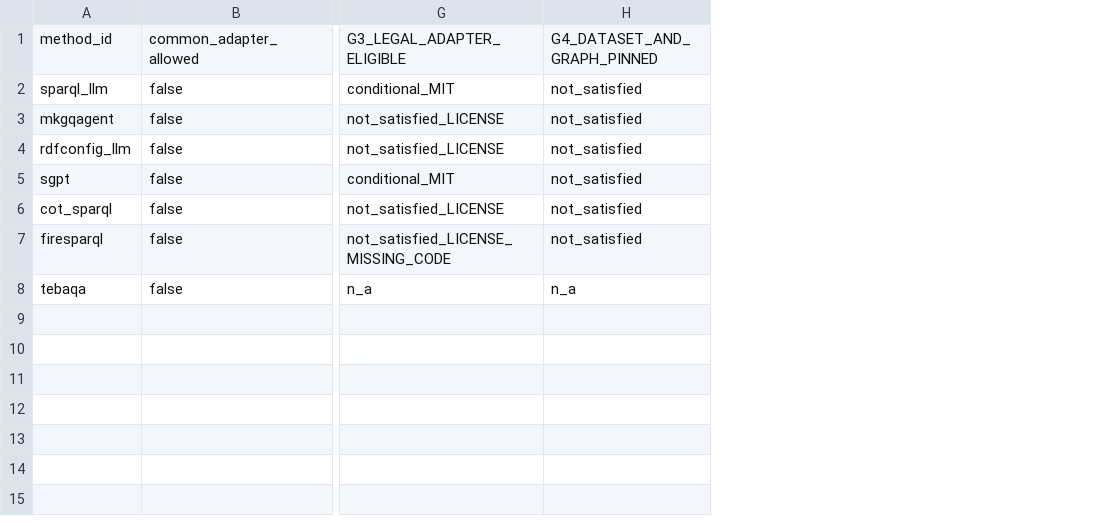
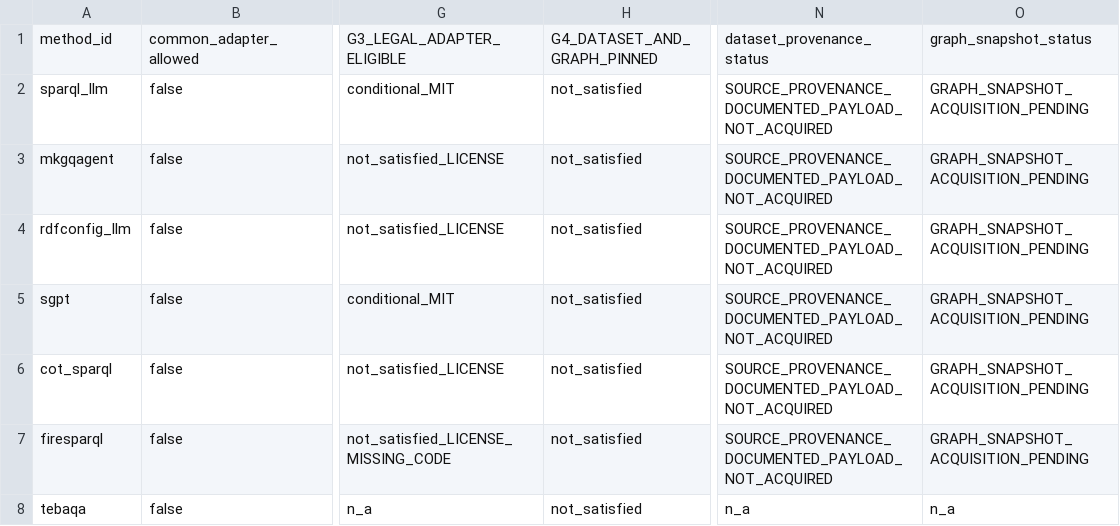
Before and after one commit to EdmundoMori/text2sparql-reproducibility-lab, a CSV file: audit/PHASE2_METHOD_GATE_MATRIX.csv, drawn as a sheet; only a part is shown, gaps mark what is left out; the diff names each change by its address in the sheet, - before the commit and + after, or states it on an @@ line.

```diff
--- a/audit/PHASE2_METHOD_GATE_MATRIX.csv
+++ b/audit/PHASE2_METHOD_GATE_MATRIX.csv
+column N, rows 1-8: dataset_provenance_status | SOURCE_PROVENANCE_DOCUMENTED_PAYLOAD_NOT_ACQUIRED | SOURCE_PROVENANCE_DOCUMENTED_PAYLOAD_NOT_ACQUIRED | SOURCE_PROVENANCE_DOCUMENTED_PAYLOAD_NOT_ACQUIRED | SOURCE_PROVENANCE_DOCUMENTED_PAYLOAD_NOT_ACQUIRED | SOURCE_PROVENANCE_DOCUMENTED_PAYLOAD_NOT_ACQUIRED | SOURCE_PROVENANCE_DOCUMENTED_PAYLOAD_NOT_ACQUIRED | n_a
+column O, rows 1-8: graph_snapshot_status | GRAPH_SNAPSHOT_ACQUISITION_PENDING | GRAPH_SNAPSHOT_ACQUISITION_PENDING | GRAPH_SNAPSHOT_ACQUISITION_PENDING | GRAPH_SNAPSHOT_ACQUISITION_PENDING | GRAPH_SNAPSHOT_ACQUISITION_PENDING | GRAPH_SNAPSHOT_ACQUISITION_PENDING | n_a
-H8: n_a
+H8: not_satisfied
```
Also changed, not shown: audit/PHASE2_DATASET_TRACK_COMPATIBILITY.csv, audit/PHASE2_TRACK_ASSIGNMENT_MATRIX.csv, 39 other files.
